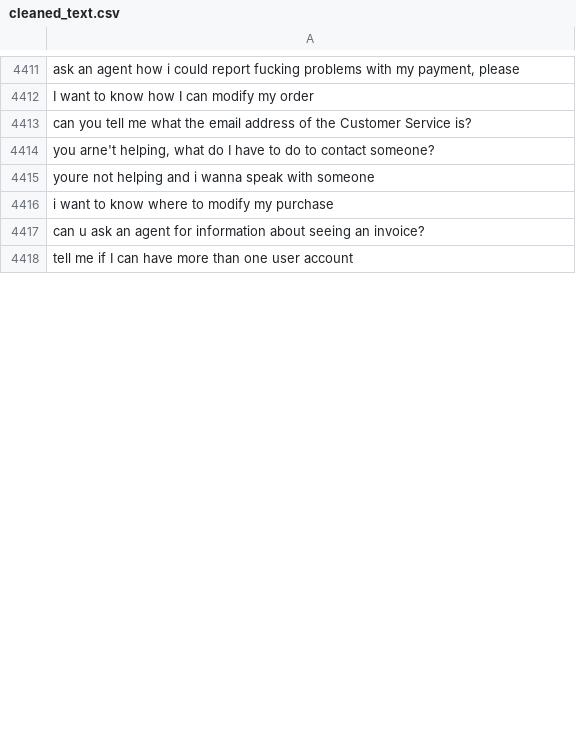
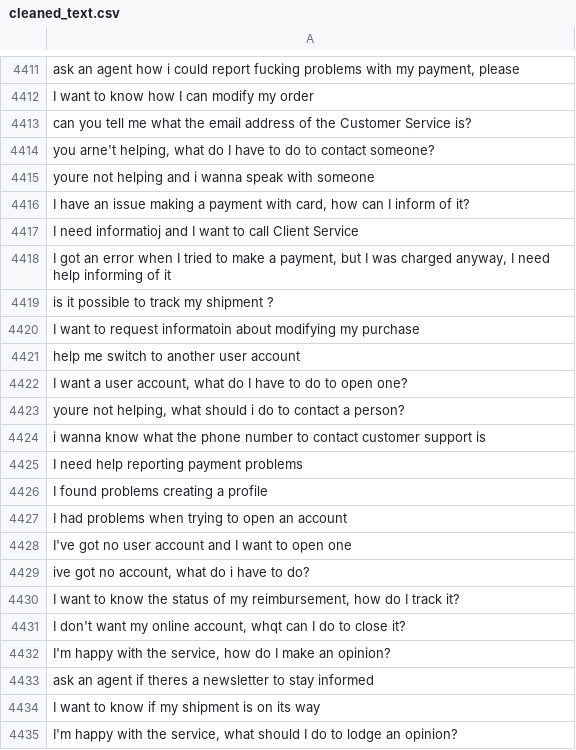
Before and after one commit to MuhammadHabibna/faq-topic-radar, a CSV file: preprocessing/faq_dataset_preprocessing/cleaned_text.csv, drawn as a sheet; only a part is shown, gaps mark what is left out; the shorter side is filled out with more unchanged rows; the diff covers the shown part only.

```diff
--- a/preprocessing/faq_dataset_preprocessing/cleaned_text.csv
+++ b/preprocessing/faq_dataset_preprocessing/cleaned_text.csv
@@ -4415 +4415,21 @@ can you tell me what the email address of the Customer Service is?
 youre not helping and i wanna speak with someone
+"I have an issue making a payment with card, how can I inform of it?"
+I need informatioj and I want to call Client Service
+"I got an error when I tried to make a payment, but I was charged anyway, I need help informing of it"
+is it possible to track my shipment ?
+I want to request informatoin about modifying my purchase
+help me switch to another user account
+"I want a user account, what do I have to do to open one?"
+"youre not helping, what should i do to contact a person?"
+i wanna know what the phone number to contact customer support is
+I need help reporting payment problems
+I found problems creating a profile
+I had problems when trying to open an account
+I've got no user account and I want to open one
+"ive got no account, what do i have to do?"
+"I want to know the status of my reimbursement, how do I track it?"
+"I don't want my online account, whqt can I do to close it?"
+"I'm happy with the service, how do I make an opinion?"
+ask an agent if theres a newsletter to stay informed
+I want to know if my shipment is on its way
+"I'm happy with the service, what should I do to lodge an opinion?"
```
Also changed, not shown: 76 added rows and 7 removed rows elsewhere in this file, 1 other file.
